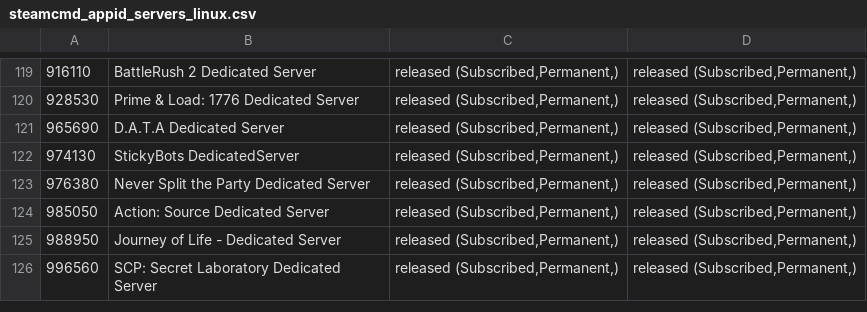
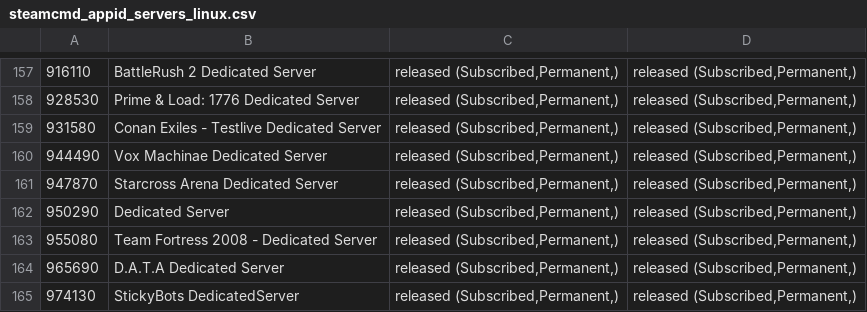
Before and after one commit to dgibbs64/SteamCMD-AppID-List-Servers, a CSV file: steamcmd_appid_servers_linux.csv, drawn as a sheet; only a part is shown, gaps mark what is left out; the shorter side is filled out with more unchanged rows; the diff covers the shown part only.

```diff
--- a/steamcmd_appid_servers_linux.csv
+++ b/steamcmd_appid_servers_linux.csv
@@ -120,2 +158,7 @@
 928530,"Prime & Load: 1776 Dedicated Server","released (Subscribed,Permanent,)","released (Subscribed,Permanent,)",,
+931580,"Conan Exiles - Testlive Dedicated Server","released (Subscribed,Permanent,)","released (Subscribed,Permanent,)",,
+944490,"Vox Machinae Dedicated Server","released (Subscribed,Permanent,)","released (Subscribed,Permanent,)",,
+947870,"Starcross Arena Dedicated Server","released (Subscribed,Permanent,)","released (Subscribed,Permanent,)",,
+950290,"Dedicated Server","released (Subscribed,Permanent,)","released (Subscribed,Permanent,)",,
+955080,"Team Fortress 2008 - Dedicated Server","released (Subscribed,Permanent,)","released (Subscribed,Permanent,)",,
 965690,"D.A.T.A Dedicated Server","released (Subscribed,Permanent,)","released (Subscribed,Permanent,)",,
```
Also changed, not shown: 38 added rows elsewhere in this file, 4 other files.
